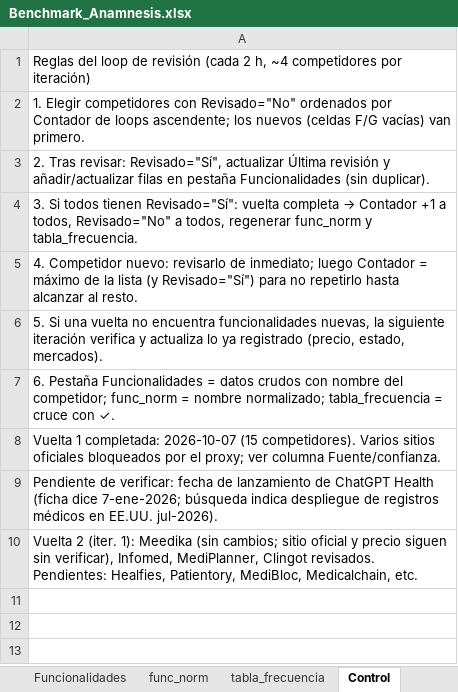
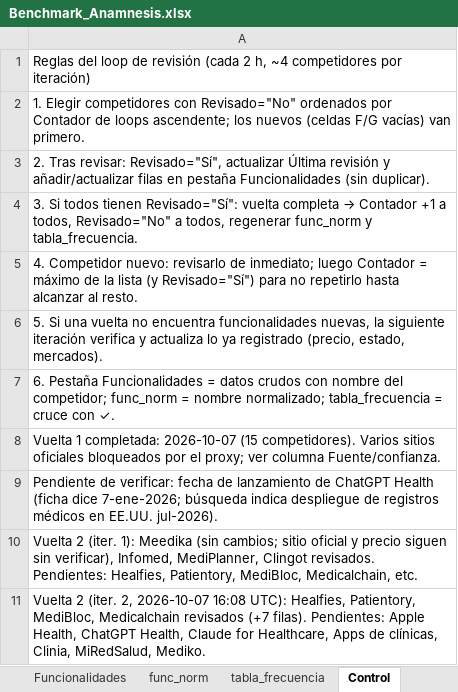
Before and after one commit to sdelafuenteb/Anamnesis, an Excel workbook: Outputs/Benchmark_Anamnesis.xlsx, sheet Control, drawn as a sheet; values as stored, in another font and other column widths than the file's, no borders; the diff names each change by its address in the sheet, - before the commit and + after, or states it on an @@ line.

```diff
--- a/Outputs/Benchmark_Anamnesis.xlsx (sheet Control)
+++ b/Outputs/Benchmark_Anamnesis.xlsx (sheet Control)
+row 11: Vuelta 2 (iter. 2, 2026-10-07 16:08 UTC): Healfies, Patientory, MediBloc, Medicalchain revisados (+7 filas). Pendientes: Apple Health, ChatGPT Health, Claude for Healthcare, Apps de clínicas, Clinia, MiRedSalud, Mediko.
```
Also changed, not shown: sheet Funcionalidades, sheet Competidores.
